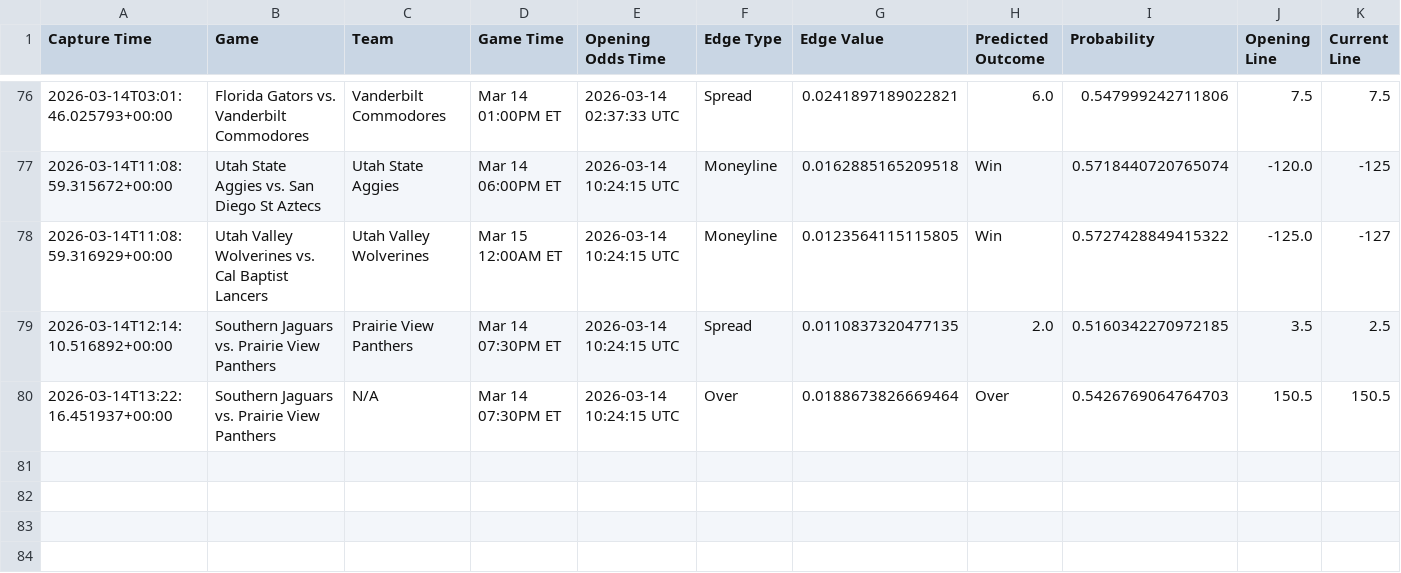
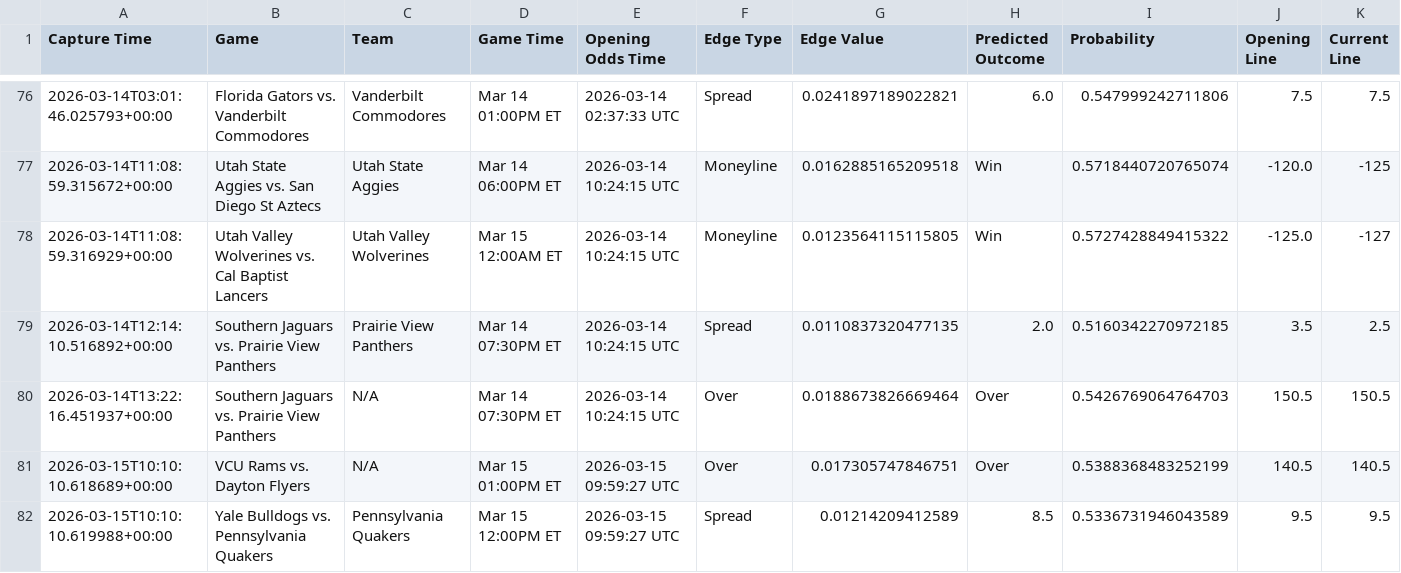
Before and after one commit to trashduty/kp_test, a CSV file: performance_tracking/weekly_performance_2026_W11.csv, drawn as a sheet; only a part is shown, gaps mark what is left out; rows hold the shown columns only; the diff names each change by its address in the sheet, - before the commit and + after, or states it on an @@ line.

```diff
--- a/performance_tracking/weekly_performance_2026_W11.csv
+++ b/performance_tracking/weekly_performance_2026_W11.csv
+row 81: 2026-03-15T10:10:10.618689+00:00 | VCU Rams vs. Dayton Flyers | N/A | Mar 15 01:00PM ET | 2026-03-15 09:59:27 UTC | Over | 0.017305747846751 | Over | 0.5388368483252199 | 140.5 | 140.5
+row 82: 2026-03-15T10:10:10.619988+00:00 | Yale Bulldogs vs. Pennsylvania Quakers | Pennsylvania Quakers | Mar 15 12:00PM ET | 2026-03-15 09:59:27 UTC | Spread | 0.01214209412589 | 8.5 | 0.5336731946043589 | 9.5 | 9.5
```
Also changed, not shown: 1 other file.
